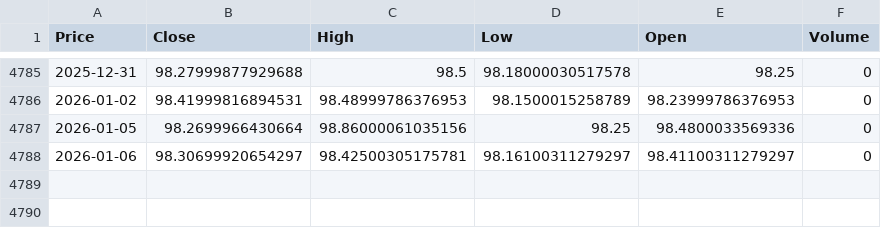
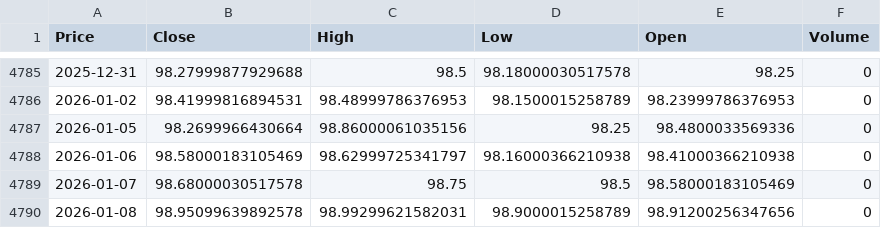
Before and after one commit to Daksh3008/forecast_updated, a CSV file: data/dxy.csv, drawn as a sheet; only a part is shown, gaps mark what is left out; the diff names each change by its address in the sheet, - before the commit and + after, or states it on an @@ line.

```diff
--- a/data/dxy.csv
+++ b/data/dxy.csv
-B4788 (Close): 98.30699920654297
+B4788 (Close): 98.58000183105469
-C4788 (High): 98.42500305175781
+C4788 (High): 98.62999725341797
-D4788 (Low): 98.16100311279297
+D4788 (Low): 98.16000366210938
-E4788 (Open): 98.41100311279297
+E4788 (Open): 98.41000366210938
+row 4789: 2026-01-07 | 98.68000030517578 | 98.75 | 98.5 | 98.58000183105469 | 0
+row 4790: 2026-01-08 | 98.95099639892578 | 98.99299621582031 | 98.9000015258789 | 98.91200256347656 | 0
```
Also changed, not shown: data/brent.csv, data/usdinr.csv, 11 other files.
